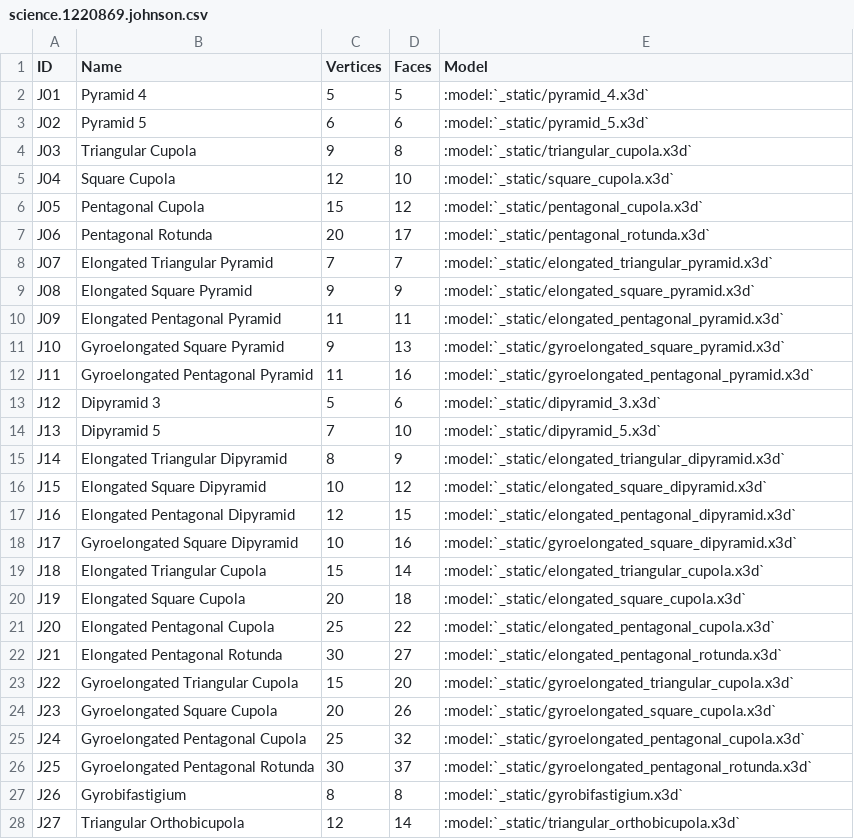
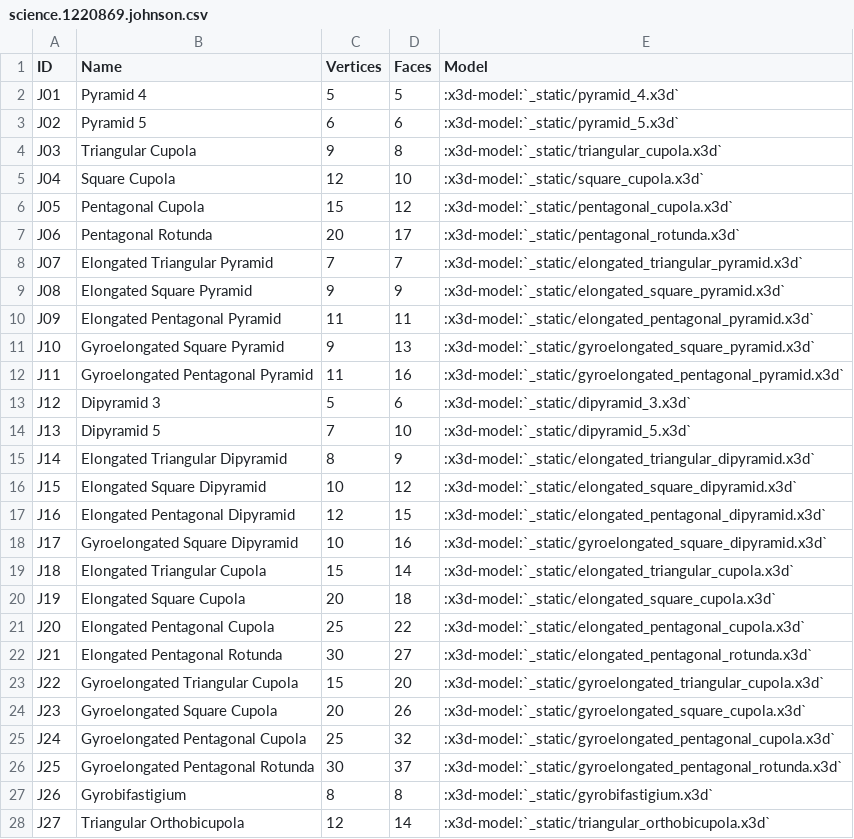
Before and after one commit to glotzerlab/coxeter, a CSV file: doc/source/_data/science.1220869.johnson.csv, drawn as a sheet; only a part is shown; the diff covers the shown part only.

```diff
--- a/doc/source/_data/science.1220869.johnson.csv
+++ b/doc/source/_data/science.1220869.johnson.csv
@@ -1,28 +1,28 @@
 ID,Name,Vertices,Faces,Model
-J01,Pyramid 4,5,5,:model:`_static/pyramid_4.x3d`
-J02,Pyramid 5,6,6,:model:`_static/pyramid_5.x3d`
-J03,Triangular Cupola,9,8,:model:`_static/triangular_cupola.x3d`
-J04,Square Cupola,12,10,:model:`_static/square_cupola.x3d`
-J05,Pentagonal Cupola,15,12,:model:`_static/pentagonal_cupola.x3d`
-J06,Pentagonal Rotunda,20,17,:model:`_static/pentagonal_rotunda.x3d`
-J07,Elongated Triangular Pyramid,7,7,:model:`_static/elongated_triangular_pyramid.x3d`
-J08,Elongated Square Pyramid,9,9,:model:`_static/elongated_square_pyramid.x3d`
-J09,Elongated Pentagonal Pyramid,11,11,:model:`_static/elongated_pentagonal_pyramid.x3d`
-J10,Gyroelongated Square Pyramid,9,13,:model:`_static/gyroelongated_square_pyramid.x3d`
-J11,Gyroelongated Pentagonal Pyramid,11,16,:model:`_static/gyroelongated_pentagonal_pyramid.x3d`
-J12,Dipyramid 3,5,6,:model:`_static/dipyramid_3.x3d`
-J13,Dipyramid 5,7,10,:model:`_static/dipyramid_5.x3d`
-J14,Elongated Triangular Dipyramid,8,9,:model:`_static/elongated_triangular_dipyramid.x3d`
-J15,Elongated Square Dipyramid,10,12,:model:`_static/elongated_square_dipyramid.x3d`
-J16,Elongated Pentagonal Dipyramid,12,15,:model:`_static/elongated_pentagonal_dipyramid.x3d`
-J17,Gyroelongated Square Dipyramid,10,16,:model:`_static/gyroelongated_square_dipyramid.x3d`
-J18,Elongated Triangular Cupola,15,14,:model:`_static/elongated_triangular_cupola.x3d`
-J19,Elongated Square Cupola,20,18,:model:`_static/elongated_square_cupola.x3d`
-J20,Elongated Pentagonal Cupola,25,22,:model:`_static/elongated_pentagonal_cupola.x3d`
-J21,Elongated Pentagonal Rotunda,30,27,:model:`_static/elongated_pentagonal_rotunda.x3d`
-J22,Gyroelongated Triangular Cupola,15,20,:model:`_static/gyroelongated_triangular_cupola.x3d`
-J23,Gyroelongated Square Cupola,20,26,:model:`_static/gyroelongated_square_cupola.x3d`
-J24,Gyroelongated Pentagonal Cupola,25,32,:model:`_static/gyroelongated_pentagonal_cupola.x3d`
-J25,Gyroelongated Pentagonal Rotunda,30,37,:model:`_static/gyroelongated_pentagonal_rotunda.x3d`
-J26,Gyrobifastigium,8,8,:model:`_static/gyrobifastigium.x3d`
-J27,Triangular Orthobicupola,12,14,:model:`_static/triangular_orthobicupola.x3d`
+J01,Pyramid 4,5,5,:x3d-model:`_static/pyramid_4.x3d`
+J02,Pyramid 5,6,6,:x3d-model:`_static/pyramid_5.x3d`
+J03,Triangular Cupola,9,8,:x3d-model:`_static/triangular_cupola.x3d`
+J04,Square Cupola,12,10,:x3d-model:`_static/square_cupola.x3d`
+J05,Pentagonal Cupola,15,12,:x3d-model:`_static/pentagonal_cupola.x3d`
+J06,Pentagonal Rotunda,20,17,:x3d-model:`_static/pentagonal_rotunda.x3d`
+J07,Elongated Triangular Pyramid,7,7,:x3d-model:`_static/elongated_triangular_pyramid.x3d`
+J08,Elongated Square Pyramid,9,9,:x3d-model:`_static/elongated_square_pyramid.x3d`
+J09,Elongated Pentagonal Pyramid,11,11,:x3d-model:`_static/elongated_pentagonal_pyramid.x3d`
+J10,Gyroelongated Square Pyramid,9,13,:x3d-model:`_static/gyroelongated_square_pyramid.x3d`
+J11,Gyroelongated Pentagonal Pyramid,11,16,:x3d-model:`_static/gyroelongated_pentagonal_pyramid.x3d`
+J12,Dipyramid 3,5,6,:x3d-model:`_static/dipyramid_3.x3d`
+J13,Dipyramid 5,7,10,:x3d-model:`_static/dipyramid_5.x3d`
+J14,Elongated Triangular Dipyramid,8,9,:x3d-model:`_static/elongated_triangular_dipyramid.x3d`
+J15,Elongated Square Dipyramid,10,12,:x3d-model:`_static/elongated_square_dipyramid.x3d`
+J16,Elongated Pentagonal Dipyramid,12,15,:x3d-model:`_static/elongated_pentagonal_dipyramid.x3d`
+J17,Gyroelongated Square Dipyramid,10,16,:x3d-model:`_static/gyroelongated_square_dipyramid.x3d`
+J18,Elongated Triangular Cupola,15,14,:x3d-model:`_static/elongated_triangular_cupola.x3d`
+J19,Elongated Square Cupola,20,18,:x3d-model:`_static/elongated_square_cupola.x3d`
+J20,Elongated Pentagonal Cupola,25,22,:x3d-model:`_static/elongated_pentagonal_cupola.x3d`
+J21,Elongated Pentagonal Rotunda,30,27,:x3d-model:`_static/elongated_pentagonal_rotunda.x3d`
+J22,Gyroelongated Triangular Cupola,15,20,:x3d-model:`_static/gyroelongated_triangular_cupola.x3d`
+J23,Gyroelongated Square Cupola,20,26,:x3d-model:`_static/gyroelongated_square_cupola.x3d`
+J24,Gyroelongated Pentagonal Cupola,25,32,:x3d-model:`_static/gyroelongated_pentagonal_cupola.x3d`
+J25,Gyroelongated Pentagonal Rotunda,30,37,:x3d-model:`_static/gyroelongated_pentagonal_rotunda.x3d`
+J26,Gyrobifastigium,8,8,:x3d-model:`_static/gyrobifastigium.x3d`
+J27,Triangular Orthobicupola,12,14,:x3d-model:`_static/triangular_orthobicupola.x3d`
```
Also changed, not shown: 65 edited cells elsewhere in this file, doc/source/_data/science.1220869.archimedean.csv, doc/source/_data/science.1220869.catalan.csv, 3 other files.
